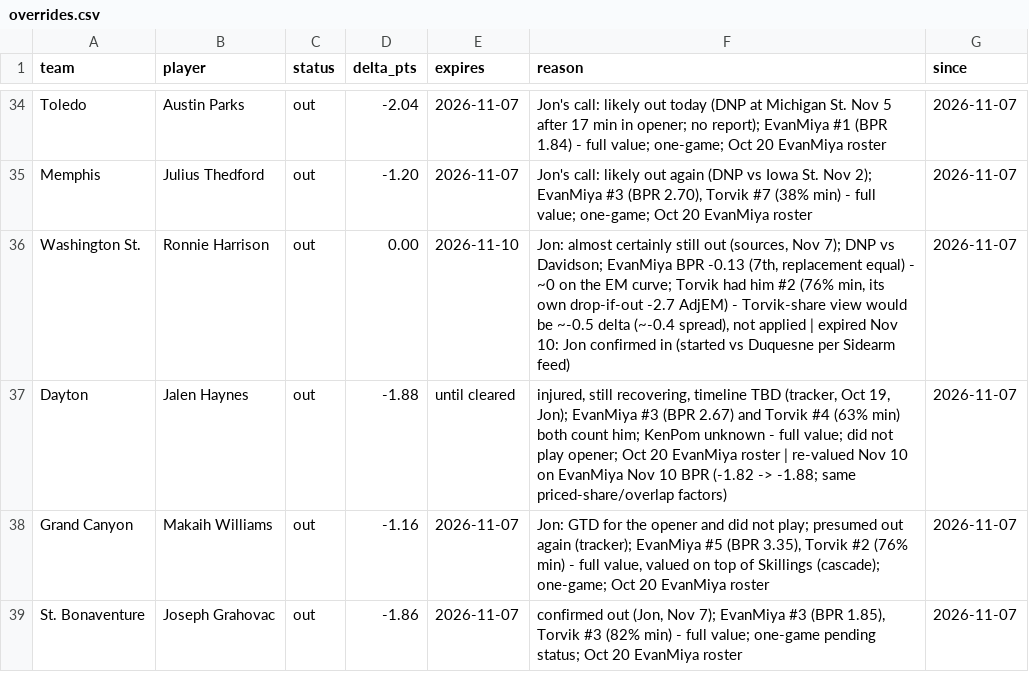
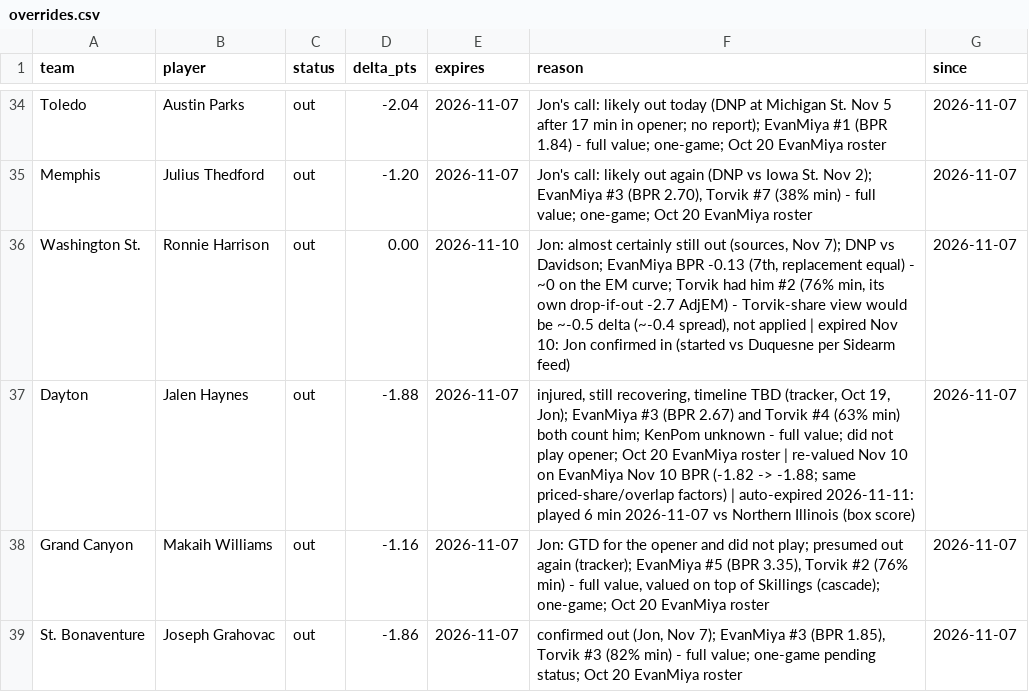
Before and after one commit to jfendler31/DTP-model, a CSV file: data/overrides.csv, drawn as a sheet; only a part is shown, gaps mark what is left out.

```diff
--- a/data/overrides.csv
+++ b/data/overrides.csv
@@ -36,3 +36,3 @@ Memphis,Julius Thedford,out,-1.20,2026-11-07,"Jon's call: likely out again (DNP
 Washington St.,Ronnie Harrison,out,0.00,2026-11-10,"Jon: almost certainly still out (sources, Nov 7); DNP vs Davidson; EvanMiya BPR -0.13 (7th, replacement equal) - ~0 on the EM curve; Torvik had him #2 (76% min, its own drop-if-out -2.7 AdjEM) - Torvik-share view would be ~-0.5 delta (~-0.4 spread), not applied | expired Nov 10: Jon confirmed in (started vs Duquesne per Sidearm feed)",2026-11-07
-Dayton,Jalen Haynes,out,-1.88,until cleared,"injured, still recovering, timeline TBD (tracker, Oct 19, Jon); EvanMiya #3 (BPR 2.67) and Torvik #4 (63% min) both count him; KenPom unknown - full value; did not play opener; Oct 20 EvanMiya roster | re-valued Nov 10 on EvanMiya Nov 10 BPR (-1.82 -> -1.88; same priced-share/overlap factors)",2026-11-07
+Dayton,Jalen Haynes,out,-1.88,2026-11-07,"injured, still recovering, timeline TBD (tracker, Oct 19, Jon); EvanMiya #3 (BPR 2.67) and Torvik #4 (63% min) both count him; KenPom unknown - full value; did not play opener; Oct 20 EvanMiya roster | re-valued Nov 10 on EvanMiya Nov 10 BPR (-1.82 -> -1.88; same priced-share/overlap factors) | auto-expired 2026-11-11: played 6 min 2026-11-07 vs Northern Illinois (box score)",2026-11-07
 Grand Canyon,Makaih Williams,out,-1.16,2026-11-07,"Jon: GTD for the opener and did not play; presumed out again (tracker); EvanMiya #5 (BPR 3.35), Torvik #2 (76% min) - full value, valued on top of Skillings (cascade); one-game; Oct 20 EvanMiya roster",2026-11-07
```
Also changed, not shown: data/ratings_current.csv, data/tempo/teams_current.csv, 10 other files.
